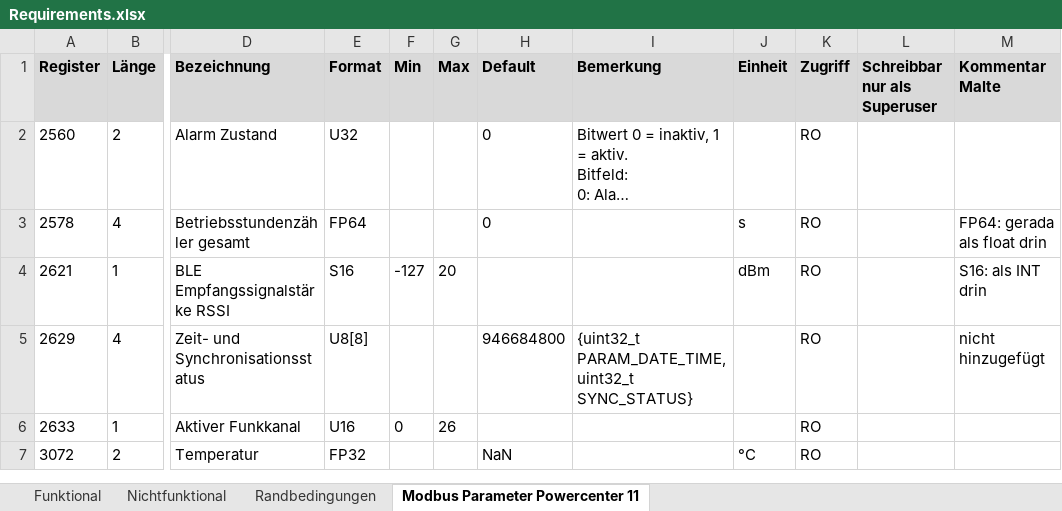
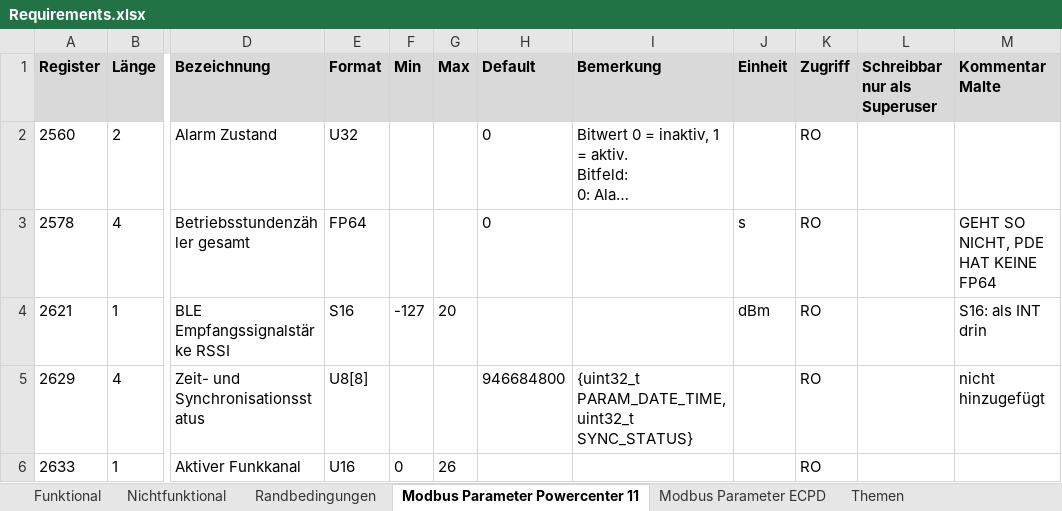
Before and after one commit to Malte1911/Bachelorarbeit, an Excel workbook: Requirements.xlsx, sheet Modbus Parameter Powercenter 11, drawn as a sheet; only a part is shown, gaps mark what is left out; the shorter side is filled out with more unchanged rows; long unchanged cells end in …; values as stored, in another font and other column widths than the file's, no borders; the diff names each change by its address in the sheet, - before the commit and + after, or states it on an @@ line.

```diff
--- a/Requirements.xlsx (sheet Modbus Parameter Powercenter 11)
+++ b/Requirements.xlsx (sheet Modbus Parameter Powercenter 11)
+sheet tab: Modbus Parameter ECPD
+sheet tab: Themen
-M3 (Kommentar Malte): FP64: gerada als float drin
+M3 (Kommentar Malte): GEHT SO NICHT, PDE HAT KEINE FP64
```
Also changed, not shown: charts or pictures, 38 other files.
